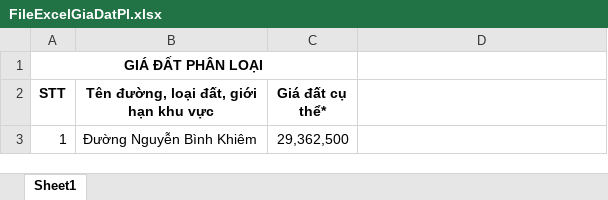
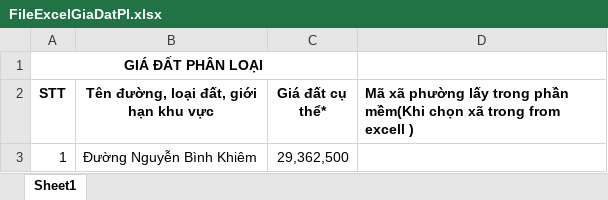
Before and after one commit to mylovecoi/CSDLGia_ASP_VinhLong, an Excel workbook: CSDLGia_ASP/wwwroot/UpLoad/File/DinhGia/Excel/FileExcelGiaDatPl.xlsx, sheet Sheet1, drawn as a sheet; values as stored, in another font and other column widths than the file's, no borders; the diff names each change by its address in the sheet, - before the commit and + after, or states it on an @@ line.

```diff
--- a/CSDLGia_ASP/wwwroot/UpLoad/File/DinhGia/Excel/FileExcelGiaDatPl.xlsx (sheet Sheet1)
+++ b/CSDLGia_ASP/wwwroot/UpLoad/File/DinhGia/Excel/FileExcelGiaDatPl.xlsx (sheet Sheet1)
-D2: (empty)
+D2: Mã xã phường lấy trong phần mềm(Khi chọn xã trong from excell )
```
Also changed, not shown: 15 other files.
